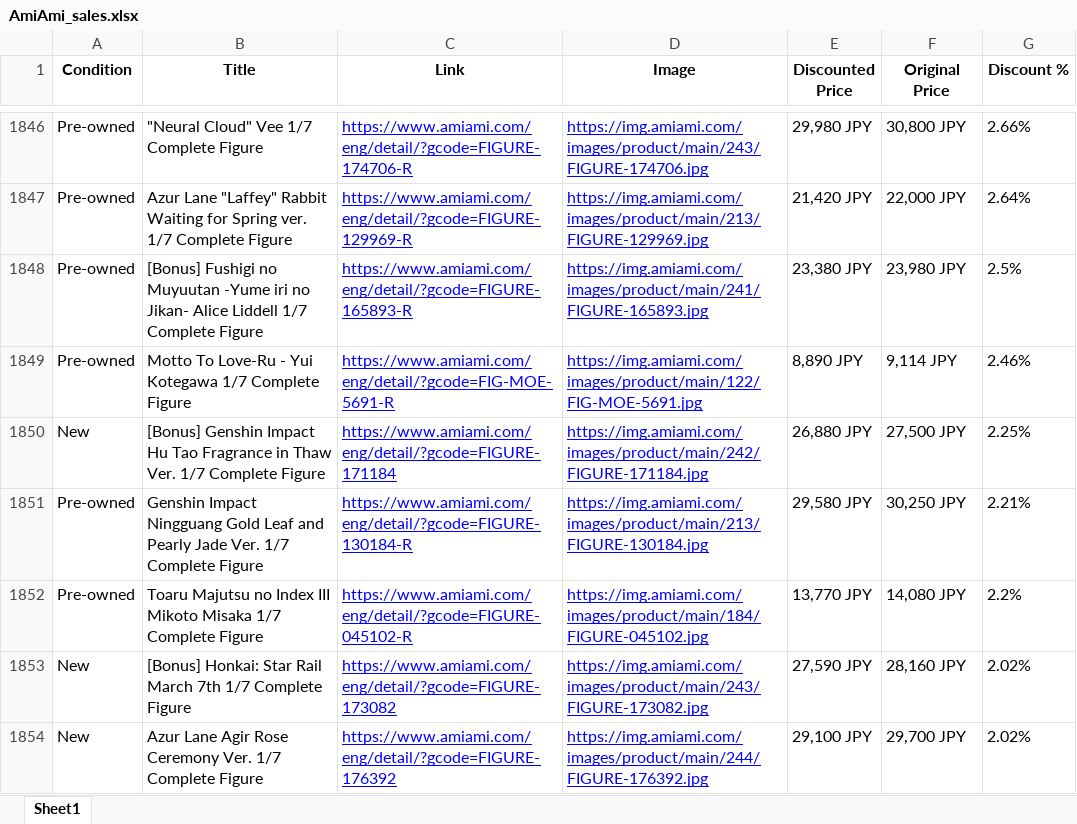
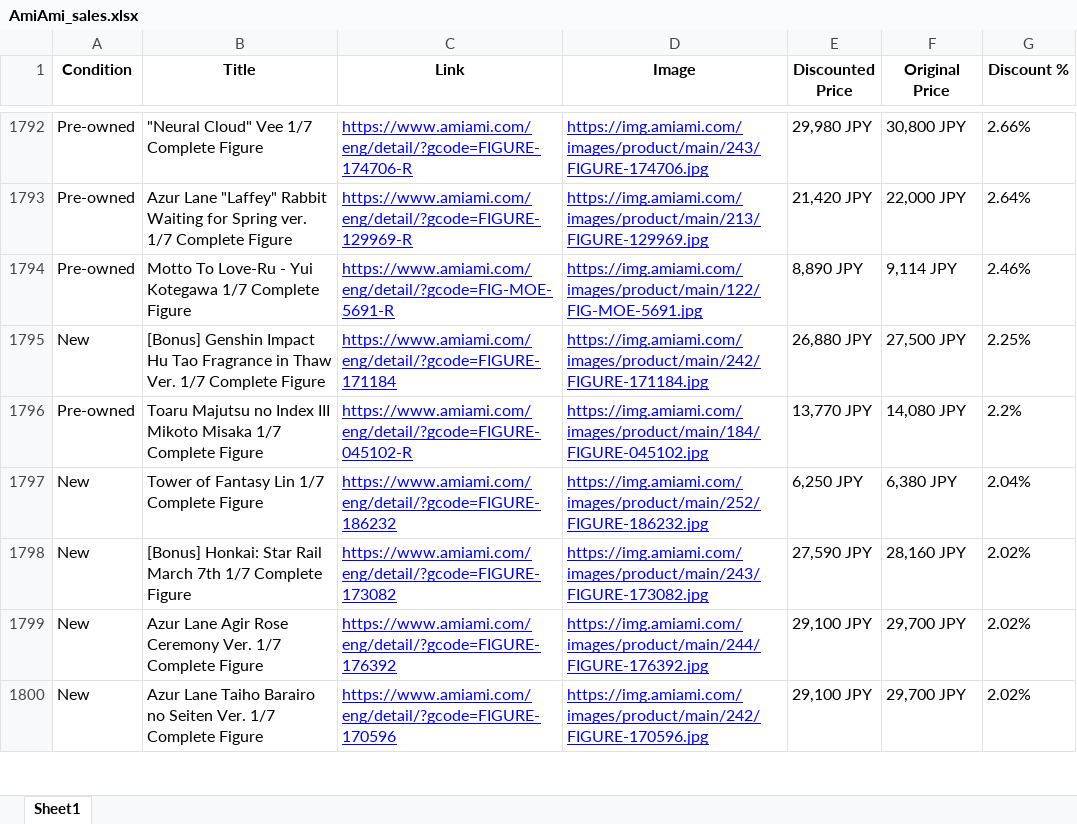
Before and after one commit to jon-AG/AmiAmi-Sales, an Excel workbook: AmiAmi_sales.xlsx, sheet Sheet1, drawn as a sheet; only a part is shown, gaps mark what is left out; the shorter side is filled out with more unchanged rows; values as stored, in another font and other column widths than the file's, no borders; removed rows and columns are numbered as before the commit, all else as after; the diff covers the shown part only; the diff names each change by its address in the sheet, - before the commit and + after, or states it on an @@ line.

```diff
--- a/AmiAmi_sales.xlsx (sheet Sheet1)
+++ b/AmiAmi_sales.xlsx (sheet Sheet1)
-row 1848: Pre-owned | [Bonus] Fushigi no Muyuutan -Yume iri no Jikan- Alice Liddell 1/7 Complete Figure | https://www.amiami.com/eng/detail/?gcode=FIGURE-165893-R | https://img.amiami.com/images/product/main/241/FIGURE-165893.jpg | 23,380 JPY | 23,980 JPY | 2.5%
-row 1851: Pre-owned | Genshin Impact Ningguang Gold Leaf and Pearly Jade Ver. 1/7 Complete Figure | https://www.amiami.com/eng/detail/?gcode=FIGURE-130184-R | https://img.amiami.com/images/product/main/213/FIGURE-130184.jpg | 29,580 JPY | 30,250 JPY | 2.21%
+row 1797: New | Tower of Fantasy Lin 1/7 Complete Figure | https://www.amiami.com/eng/detail/?gcode=FIGURE-186232 | https://img.amiami.com/images/product/main/252/FIGURE-186232.jpg | 6,250 JPY | 6,380 JPY | 2.04%
```
Also changed, not shown: 37 added rows, 87 removed rows, 49 moved rows and 5 edited cells elsewhere in this sheet, 2 other files.
